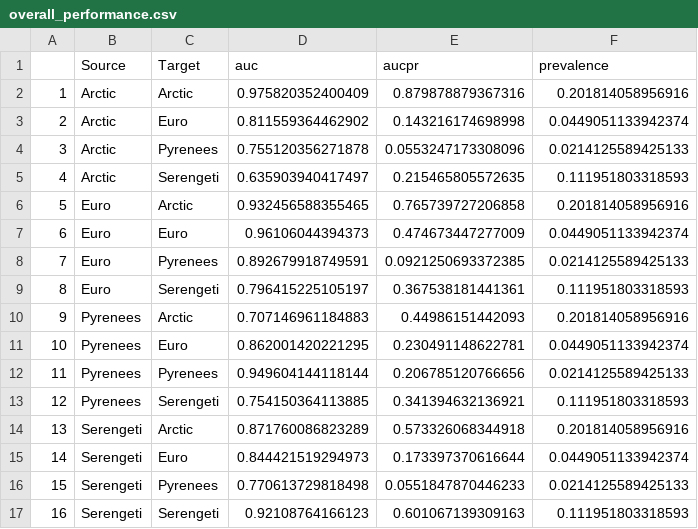
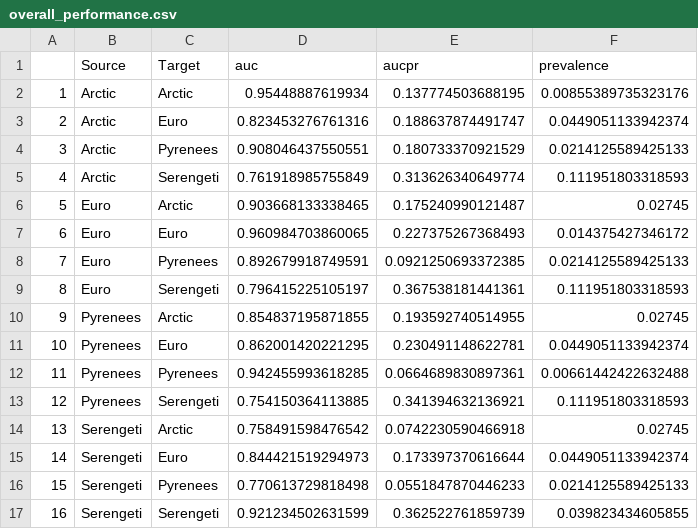
Before and after one commit to MJousse/Chapt-NicheSpace, a CSV file: data/checkpoints/overall_performance.csv, drawn as a sheet.

```diff
--- a/data/checkpoints/overall_performance.csv
+++ b/data/checkpoints/overall_performance.csv
@@ -1,17 +1,17 @@
 "","Source","Target","auc","aucpr","prevalence"
-"1","Arctic","Arctic",0.975820352400409,0.879878879367316,0.201814058956916
-"2","Arctic","Euro",0.811559364462902,0.143216174698998,0.0449051133942374
-"3","Arctic","Pyrenees",0.755120356271878,0.0553247173308096,0.0214125589425133
-"4","Arctic","Serengeti",0.635903940417497,0.215465805572635,0.111951803318593
-"5","Euro","Arctic",0.932456588355465,0.765739727206858,0.201814058956916
-"6","Euro","Euro",0.96106044394373,0.474673447277009,0.0449051133942374
+"1","Arctic","Arctic",0.95448887619934,0.137774503688195,0.00855389735323176
+"2","Arctic","Euro",0.823453276761316,0.188637874491747,0.0449051133942374
+"3","Arctic","Pyrenees",0.908046437550551,0.180733370921529,0.0214125589425133
+"4","Arctic","Serengeti",0.761918985755849,0.313626340649774,0.111951803318593
+"5","Euro","Arctic",0.903668133338465,0.175240990121487,0.02745
+"6","Euro","Euro",0.960984703860065,0.227375267368493,0.014375427346172
 "7","Euro","Pyrenees",0.892679918749591,0.0921250693372385,0.0214125589425133
 "8","Euro","Serengeti",0.796415225105197,0.367538181441361,0.111951803318593
-"9","Pyrenees","Arctic",0.707146961184883,0.44986151442093,0.201814058956916
+"9","Pyrenees","Arctic",0.854837195871855,0.193592740514955,0.02745
 "10","Pyrenees","Euro",0.862001420221295,0.230491148622781,0.0449051133942374
-"11","Pyrenees","Pyrenees",0.949604144118144,0.206785120766656,0.0214125589425133
+"11","Pyrenees","Pyrenees",0.942455993618285,0.0664689830897361,0.00661442422632488
 "12","Pyrenees","Serengeti",0.754150364113885,0.341394632136921,0.111951803318593
-"13","Serengeti","Arctic",0.871760086823289,0.573326068344918,0.201814058956916
+"13","Serengeti","Arctic",0.758491598476542,0.0742230590466918,0.02745
 "14","Serengeti","Euro",0.844421519294973,0.173397370616644,0.0449051133942374
 "15","Serengeti","Pyrenees",0.770613729818498,0.0551847870446233,0.0214125589425133
-"16","Serengeti","Serengeti",0.92108764166123,0.601067139309163,0.111951803318593
+"16","Serengeti","Serengeti",0.921234502631599,0.362522761859739,0.039823434605855
```
Also changed, not shown: data/checkpoints/overall_performance_draws.csv, 5 other files.
